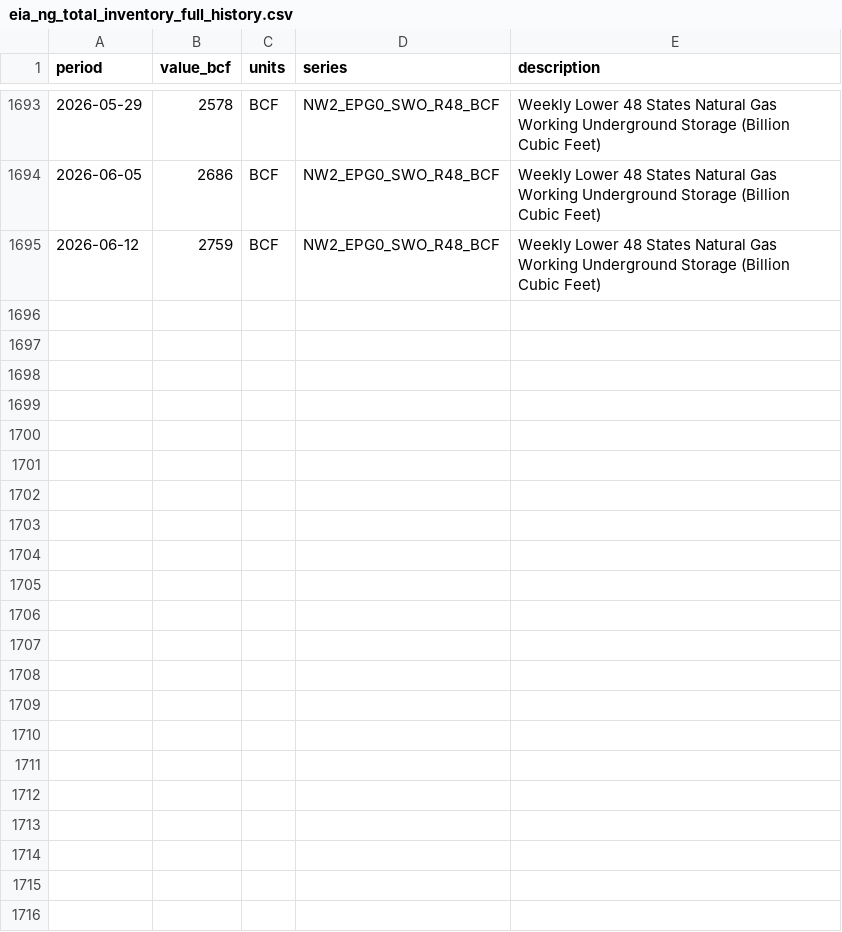
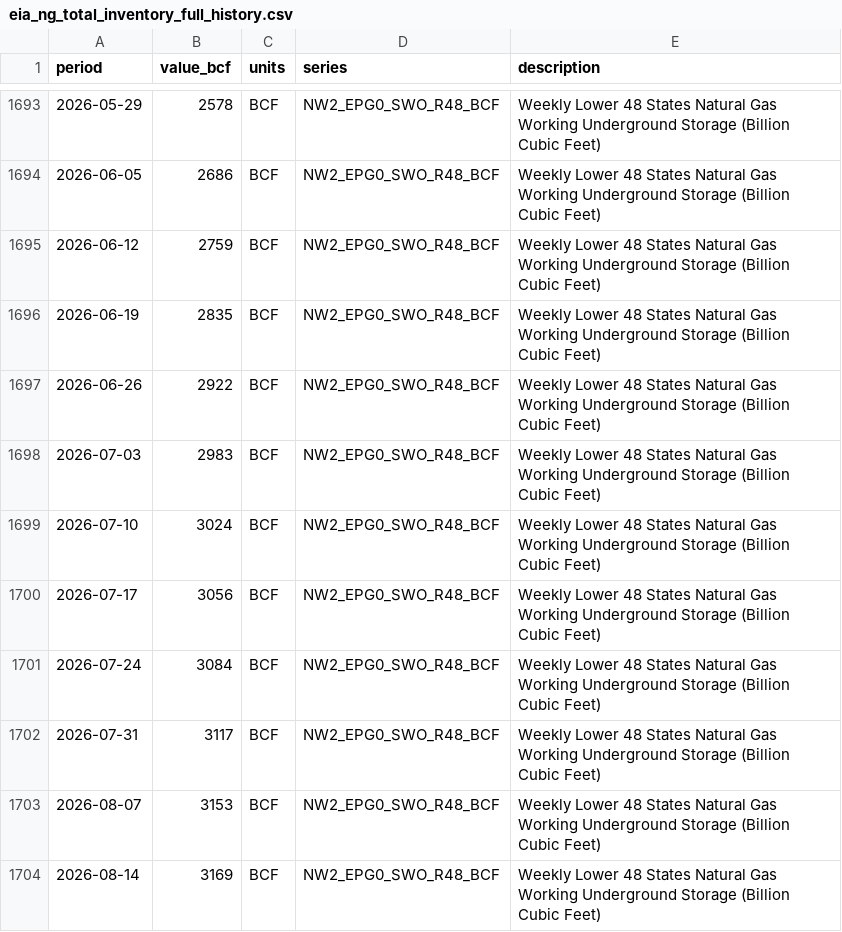
Before and after one commit to nandyal/natgas-dashboard, a CSV file: eia_ng_total_inventory_full_history.csv, drawn as a sheet; only a part is shown, gaps mark what is left out.

```diff
--- a/eia_ng_total_inventory_full_history.csv
+++ b/eia_ng_total_inventory_full_history.csv
@@ -1695 +1695,10 @@ period,value_bcf,units,series,description
 2026-06-12,2759,BCF,NW2_EPG0_SWO_R48_BCF,Weekly Lower 48 States Natural Gas Working Underground Storage (Billion Cubic Feet)
+2026-06-19,2835,BCF,NW2_EPG0_SWO_R48_BCF,Weekly Lower 48 States Natural Gas Working Underground Storage (Billion Cubic Feet)
+2026-06-26,2922,BCF,NW2_EPG0_SWO_R48_BCF,Weekly Lower 48 States Natural Gas Working Underground Storage (Billion Cubic Feet)
+2026-07-03,2983,BCF,NW2_EPG0_SWO_R48_BCF,Weekly Lower 48 States Natural Gas Working Underground Storage (Billion Cubic Feet)
+2026-07-10,3024,BCF,NW2_EPG0_SWO_R48_BCF,Weekly Lower 48 States Natural Gas Working Underground Storage (Billion Cubic Feet)
+2026-07-17,3056,BCF,NW2_EPG0_SWO_R48_BCF,Weekly Lower 48 States Natural Gas Working Underground Storage (Billion Cubic Feet)
+2026-07-24,3084,BCF,NW2_EPG0_SWO_R48_BCF,Weekly Lower 48 States Natural Gas Working Underground Storage (Billion Cubic Feet)
+2026-07-31,3117,BCF,NW2_EPG0_SWO_R48_BCF,Weekly Lower 48 States Natural Gas Working Underground Storage (Billion Cubic Feet)
+2026-08-07,3153,BCF,NW2_EPG0_SWO_R48_BCF,Weekly Lower 48 States Natural Gas Working Underground Storage (Billion Cubic Feet)
+2026-08-14,3169,BCF,NW2_EPG0_SWO_R48_BCF,Weekly Lower 48 States Natural Gas Working Underground Storage (Billion Cubic Feet)
```
Also changed, not shown: HDD data/noaa_weekly_hdd.csv, HDD data/processed_hdd_anomalies.csv, 19 other files.
